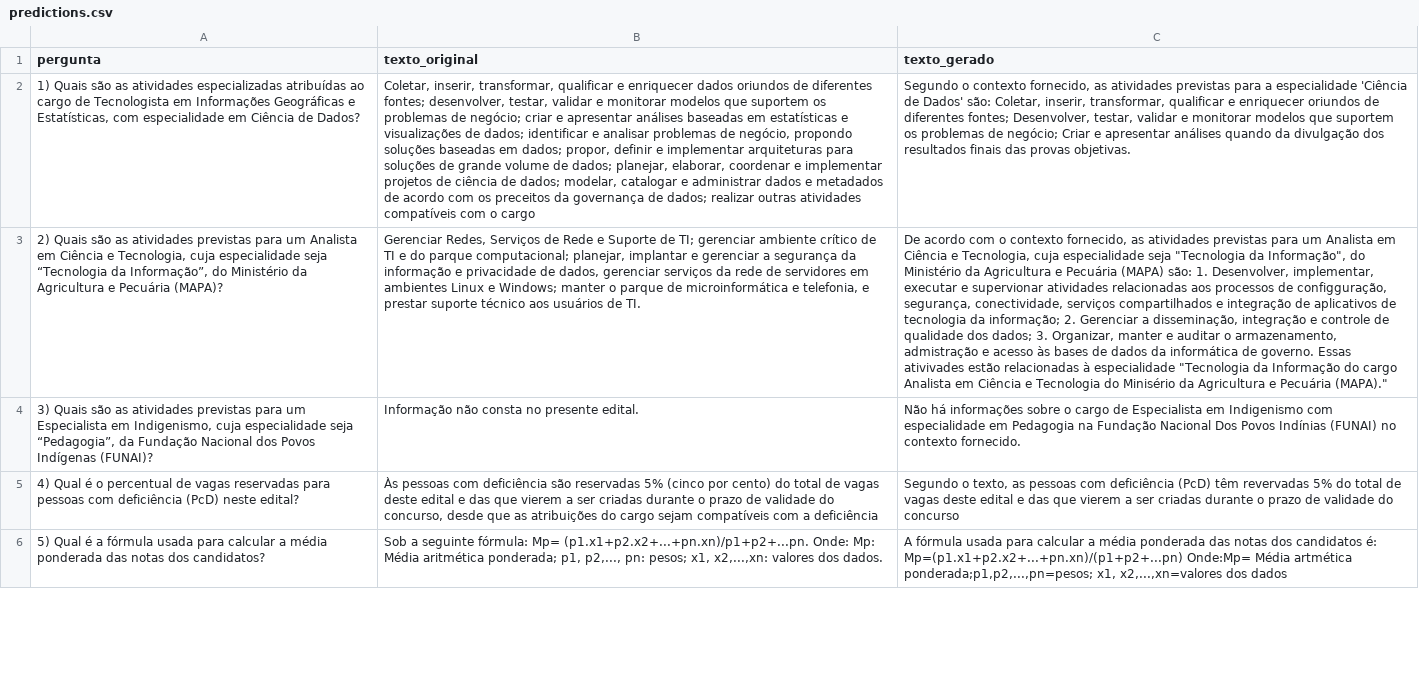
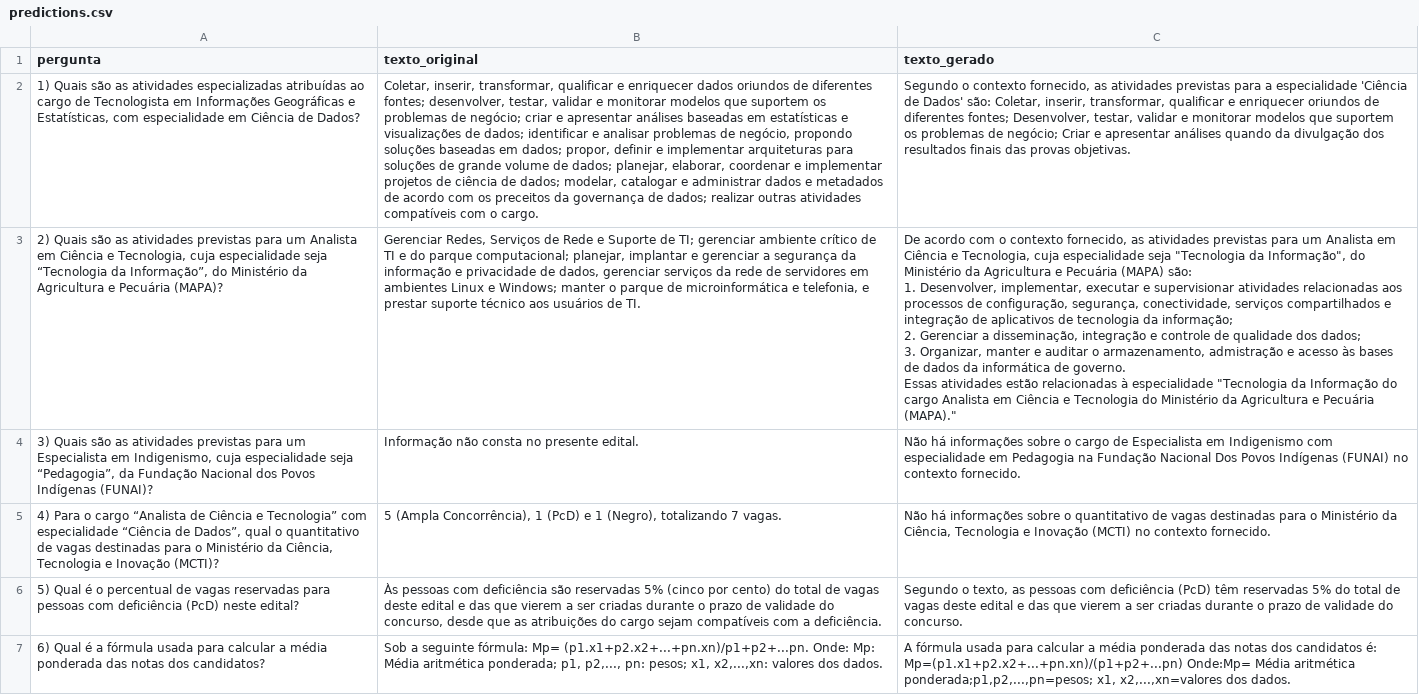
Before and after one commit to JoaoDiniz409/chatbot-edital, a CSV file: predictions.csv, drawn as a sheet; only a part is shown; addresses are those after the commit; ↵ is a line break in a cell; the diff covers the shown part only; the diff names each change by its address in the sheet, - before the commit and + after, or states it on an @@ line.

Commit message:
Update predictions

```diff
--- a/predictions.csv
+++ b/predictions.csv
-B2 (texto_original): …com o cargo
+B2 (texto_original): …com o cargo.
-C3 (texto_gerado): …executar e supervionar atividades relacionadas aos processos de configguração, segurança, conectividade, serviços compartilhados e integração de aplicativos de tecnologia da informação; 2. Gerenciar a disseminação, integração e controle de qualidade dos dados; 3. Organizar, manter e auditar o armazenamento, admistração e acesso às bases de dados da informática de governo. Essas ativivades estão relacionadas à especialidade "Tecnologia da Informação do cargo Analista em Ciência e Tecnologia do Minisério da Agricultura…
+C3 (texto_gerado): …executar e supervisionar atividades relacionadas aos processos de configuração, segurança, conectividade, serviços compartilhados e integração de aplicativos de tecnologia da informação; ↵ 2. Gerenciar a disseminação, integração e controle de qualidade dos dados; ↵ 3. Organizar, manter e auditar o armazenamento, admistração e acesso às bases de dados da informática de governo. ↵ Essas atividades estão relacionadas à especialidade "Tecnologia da Informação do cargo Analista em Ciência e Tecnologia do Ministério da Agricultura…
-C4 (texto_gerado): …Dos Povos Indínias (FUNAI) no…
+C4 (texto_gerado): …Dos Povos Indígenas (FUNAI) no…
+row 5: 4) Para o cargo “Analista de Ciência e Tecnologia” com especialidade “Ciência de Dados”, qual o quantitativo de vagas destinadas para o Ministério da Ciência, Tecnologia e Inovação (MCTI)? | 5 (Ampla Concorrência), 1 (PcD) e 1 (Negro), totalizando 7 vagas. | Não há informações sobre o quantitativo de vagas destinadas para o Ministério da Ciência, Tecnologia e Inovação (MCTI) no contexto fornecido.
-A6 (pergunta): 4) Qual é…
+A6 (pergunta): 5) Qual é…
-B6 (texto_original): …com a deficiência
+B6 (texto_original): …com a deficiência.
-C6 (texto_gerado): …(PcD) têm revervadas 5% do total de vagas deste edital e das que vierem a ser criadas durante o prazo de validade do concurso
+C6 (texto_gerado): …(PcD) têm reservadas 5% do total de vagas deste edital e das que vierem a ser criadas durante o prazo de validade do concurso.
-A7 (pergunta): 5) Qual é…
+A7 (pergunta): 6) Qual é…
-C7 (texto_gerado): …Onde:Mp= Média artmética ponderada;p1,p2,...,pn=pesos; x1, x2,...,xn=valores dos dados
+C7 (texto_gerado): …Onde:Mp= Média aritmética ponderada;p1,p2,...,pn=pesos; x1, x2,...,xn=valores dos dados.
```
Also changed, not shown: 2 added rows and 7 edited cells elsewhere in this file, 1 other file.
